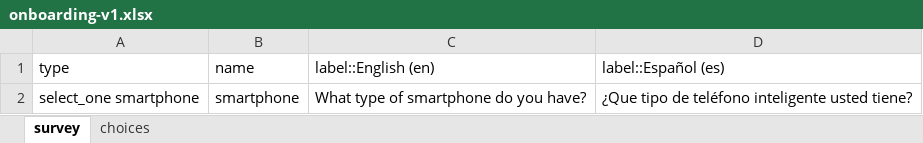
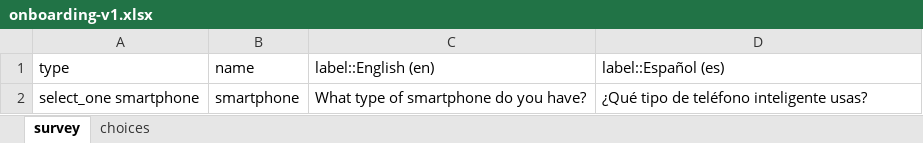
Before and after one commit to e-mission/nrel-openpath-deploy-configs, an Excel workbook: survey_resources/unc-ebike/onboarding-v1.xlsx, sheet survey, drawn as a sheet; values as stored, in another font and other column widths than the file's, no borders; the diff names each change by its address in the sheet, - before the commit and + after, or states it on an @@ line.

```diff
--- a/survey_resources/unc-ebike/onboarding-v1.xlsx (sheet survey)
+++ b/survey_resources/unc-ebike/onboarding-v1.xlsx (sheet survey)
-D2 (label::Español (es)): ¿Que tipo de teléfono inteligente usted tiene?
+D2 (label::Español (es)): ¿Qué tipo de teléfono inteligente usas?
```
Also changed, not shown: sheet choices, 3 other files.
